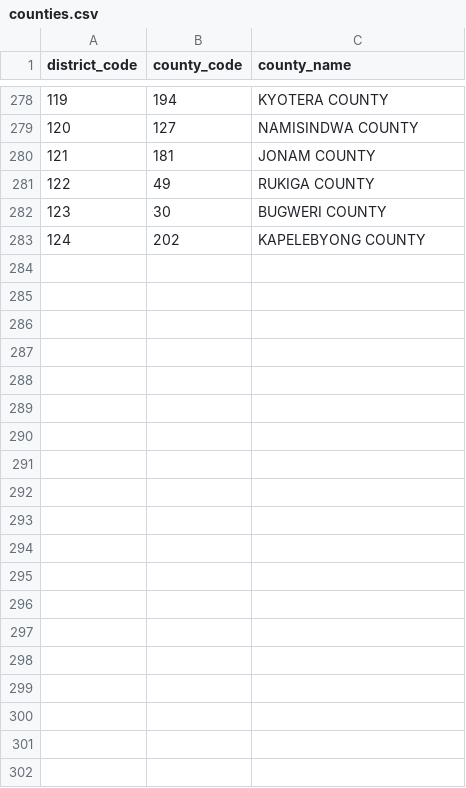
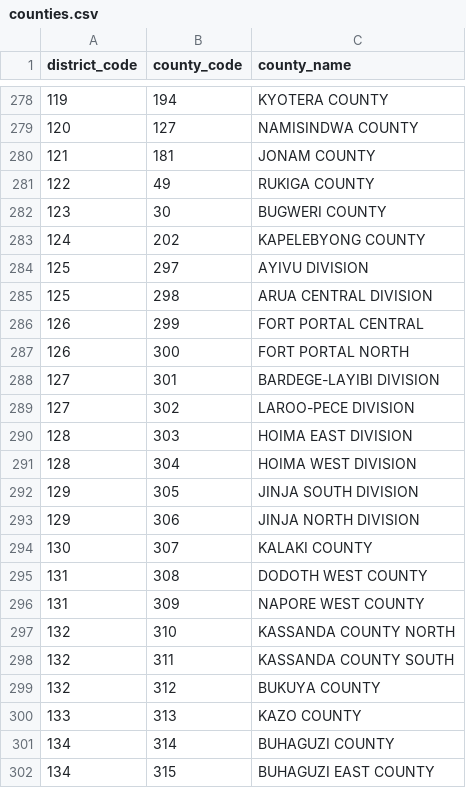
Before and after one commit to pirumart/uganda-administrative-units, a CSV file: database/data/counties.csv, drawn as a sheet; only a part is shown, gaps mark what is left out; the diff covers the shown part only; the diff names each change by its address in the sheet, - before the commit and + after, or states it on an @@ line.

Commit message:
(feat) reconcile county/sub-county/parish/village data for 21 of the 22 gap districts
Adds 39 counties, 133 sub-counties, 739 parishes, and 5,696 villages
for the 10 new city districts, Terego, and 10 other districts added
in the earlier district/region reconciliation - pure appends, no
existing rows touched.

City districts don't have real counties, only Divisions, so each
Division is modeled as its own County row with a single identically
named SubCounty nested under it, following the precedent already set
by Kampala (the one city-like district among the original 124).
Several non-city districts turned out to have more than one real
county rather than the single county a simpler source suggested (e.g.
Kassanda splits into three) - used the multi-county split, matching
how 47 of the existing 124 districts already have multiple counties.

county_code continues the existing global counter (297-335);
sub_county_code/parish_code/village_code are local ordinals restarting
at 1 per parent, matching the existing convention.

Madi Okollo remains a partial gap: it gets county/sub-county rows
from a separate source, but no parish/village source data exists for
it anywhere.

```diff
--- a/database/data/counties.csv
+++ b/database/data/counties.csv
+row 284: 125 | 297 | AYIVU DIVISION
+row 285: 125 | 298 | ARUA CENTRAL DIVISION
+row 286: 126 | 299 | FORT PORTAL CENTRAL
+row 287: 126 | 300 | FORT PORTAL NORTH
+row 288: 127 | 301 | BARDEGE-LAYIBI DIVISION
+row 289: 127 | 302 | LAROO-PECE DIVISION
+row 290: 128 | 303 | HOIMA EAST DIVISION
+row 291: 128 | 304 | HOIMA WEST DIVISION
+row 292: 129 | 305 | JINJA SOUTH DIVISION
+row 293: 129 | 306 | JINJA NORTH DIVISION
+row 294: 130 | 307 | KALAKI COUNTY
+row 295: 131 | 308 | DODOTH WEST COUNTY
+row 296: 131 | 309 | NAPORE WEST COUNTY
+row 297: 132 | 310 | KASSANDA COUNTY NORTH
+row 298: 132 | 311 | KASSANDA COUNTY SOUTH
+row 299: 132 | 312 | BUKUYA COUNTY
+row 300: 133 | 313 | KAZO COUNTY
+row 301: 134 | 314 | BUHAGUZI COUNTY
+row 302: 134 | 315 | BUHAGUZI EAST COUNTY
```
Also changed, not shown: 20 added rows elsewhere in this file, database/data/sub_counties.csv, 7 other files.
